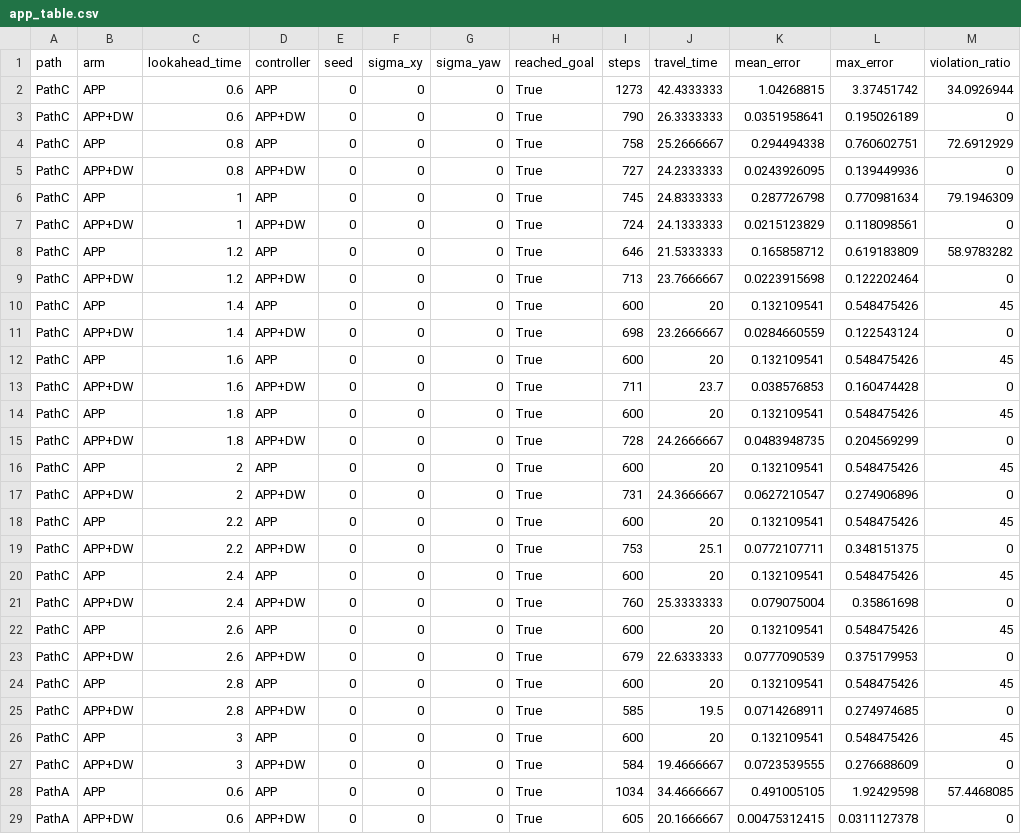
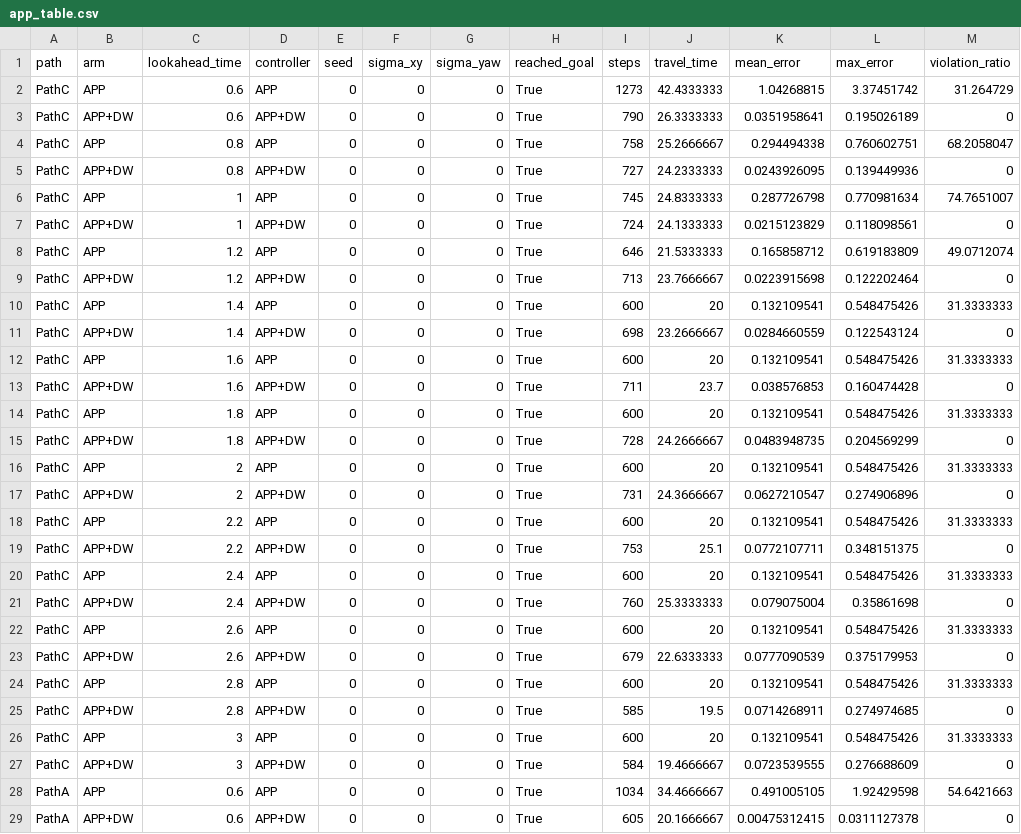
Before and after one commit to decwest/dwpp, a CSV file: results/revision_sim/app/app_table.csv, drawn as a sheet; only a part is shown; the diff covers the shown part only.

```diff
--- a/results/revision_sim/app/app_table.csv
+++ b/results/revision_sim/app/app_table.csv
@@ -1,29 +1,29 @@
 path,arm,lookahead_time,controller,seed,sigma_xy,sigma_yaw,reached_goal,steps,travel_time,mean_error,max_error,violation_ratio
-PathC,APP,0.6,APP,0,0,0,True,1273,42.4333333,1.04268815,3.37451742,34.0926944
+PathC,APP,0.6,APP,0,0,0,True,1273,42.4333333,1.04268815,3.37451742,31.264729
 PathC,APP+DW,0.6,APP+DW,0,0,0,True,790,26.3333333,0.0351958641,0.195026189,0
-PathC,APP,0.8,APP,0,0,0,True,758,25.2666667,0.294494338,0.760602751,72.6912929
+PathC,APP,0.8,APP,0,0,0,True,758,25.2666667,0.294494338,0.760602751,68.2058047
 PathC,APP+DW,0.8,APP+DW,0,0,0,True,727,24.2333333,0.0243926095,0.139449936,0
-PathC,APP,1,APP,0,0,0,True,745,24.8333333,0.287726798,0.770981634,79.1946309
+PathC,APP,1,APP,0,0,0,True,745,24.8333333,0.287726798,0.770981634,74.7651007
 PathC,APP+DW,1,APP+DW,0,0,0,True,724,24.1333333,0.0215123829,0.118098561,0
-PathC,APP,1.2,APP,0,0,0,True,646,21.5333333,0.165858712,0.619183809,58.9783282
+PathC,APP,1.2,APP,0,0,0,True,646,21.5333333,0.165858712,0.619183809,49.0712074
 PathC,APP+DW,1.2,APP+DW,0,0,0,True,713,23.7666667,0.0223915698,0.122202464,0
-PathC,APP,1.4,APP,0,0,0,True,600,20,0.132109541,0.548475426,45
+PathC,APP,1.4,APP,0,0,0,True,600,20,0.132109541,0.548475426,31.3333333
 PathC,APP+DW,1.4,APP+DW,0,0,0,True,698,23.2666667,0.0284660559,0.122543124,0
-PathC,APP,1.6,APP,0,0,0,True,600,20,0.132109541,0.548475426,45
+PathC,APP,1.6,APP,0,0,0,True,600,20,0.132109541,0.548475426,31.3333333
 PathC,APP+DW,1.6,APP+DW,0,0,0,True,711,23.7,0.038576853,0.160474428,0
-PathC,APP,1.8,APP,0,0,0,True,600,20,0.132109541,0.548475426,45
+PathC,APP,1.8,APP,0,0,0,True,600,20,0.132109541,0.548475426,31.3333333
 PathC,APP+DW,1.8,APP+DW,0,0,0,True,728,24.2666667,0.0483948735,0.204569299,0
-PathC,APP,2,APP,0,0,0,True,600,20,0.132109541,0.548475426,45
+PathC,APP,2,APP,0,0,0,True,600,20,0.132109541,0.548475426,31.3333333
 PathC,APP+DW,2,APP+DW,0,0,0,True,731,24.3666667,0.0627210547,0.274906896,0
-PathC,APP,2.2,APP,0,0,0,True,600,20,0.132109541,0.548475426,45
+PathC,APP,2.2,APP,0,0,0,True,600,20,0.132109541,0.548475426,31.3333333
 PathC,APP+DW,2.2,APP+DW,0,0,0,True,753,25.1,0.0772107711,0.348151375,0
-PathC,APP,2.4,APP,0,0,0,True,600,20,0.132109541,0.548475426,45
+PathC,APP,2.4,APP,0,0,0,True,600,20,0.132109541,0.548475426,31.3333333
 PathC,APP+DW,2.4,APP+DW,0,0,0,True,760,25.3333333,0.079075004,0.35861698,0
-PathC,APP,2.6,APP,0,0,0,True,600,20,0.132109541,0.548475426,45
+PathC,APP,2.6,APP,0,0,0,True,600,20,0.132109541,0.548475426,31.3333333
 PathC,APP+DW,2.6,APP+DW,0,0,0,True,679,22.6333333,0.0777090539,0.375179953,0
-PathC,APP,2.8,APP,0,0,0,True,600,20,0.132109541,0.548475426,45
+PathC,APP,2.8,APP,0,0,0,True,600,20,0.132109541,0.548475426,31.3333333
 PathC,APP+DW,2.8,APP+DW,0,0,0,True,585,19.5,0.0714268911,0.274974685,0
-PathC,APP,3,APP,0,0,0,True,600,20,0.132109541,0.548475426,45
+PathC,APP,3,APP,0,0,0,True,600,20,0.132109541,0.548475426,31.3333333
 PathC,APP+DW,3,APP+DW,0,0,0,True,584,19.4666667,0.0723539555,0.276688609,0
-PathA,APP,0.6,APP,0,0,0,True,1034,34.4666667,0.491005105,1.92429598,57.4468085
+PathA,APP,0.6,APP,0,0,0,True,1034,34.4666667,0.491005105,1.92429598,54.6421663
 PathA,APP+DW,0.6,APP+DW,0,0,0,True,605,20.1666667,0.00475312415,0.0311127378,0
```
Also changed, not shown: 12 edited cells elsewhere in this file, results/revision_sim/isotime/isotime_table.csv, results/revision_sim/noise/noise_table.csv, 14 other files.
